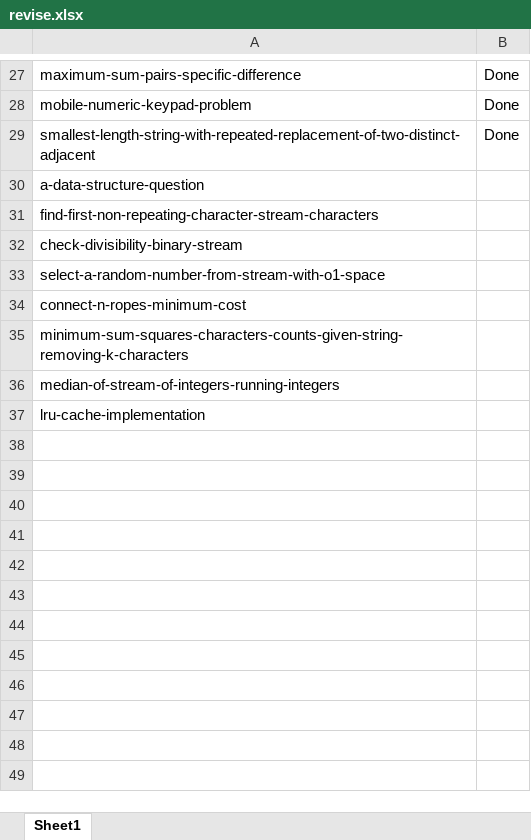
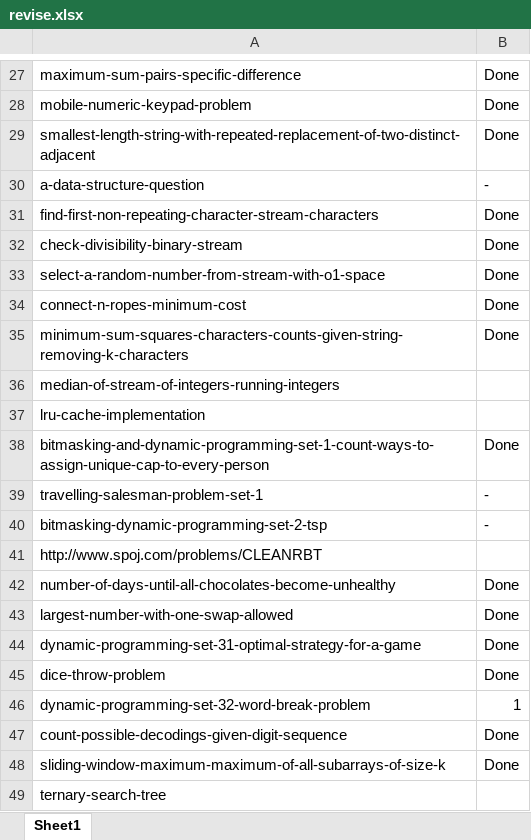
Before and after one commit to shivansofficial/Practice, an Excel workbook: revise.xlsx, sheet Sheet1, drawn as a sheet; only a part is shown, gaps mark what is left out; values as stored, in another font and other column widths than the file's, no borders; the diff covers the shown part only; the diff names each change by its address in the sheet, - before the commit and + after, or states it on an @@ line.

```diff
--- a/revise.xlsx (sheet Sheet1)
+++ b/revise.xlsx (sheet Sheet1)
-B30: (empty)
+B30: -
-B31:B35: (empty)
+B31:B35: Done
+row 38: bitmasking-and-dynamic-programming-set-1-count-ways-to-assign-unique-cap-to-every-person | Done
+row 39: travelling-salesman-problem-set-1 | -
+row 40: bitmasking-dynamic-programming-set-2-tsp | -
+row 41: http://www.spoj.com/problems/CLEANRBT
+row 42: number-of-days-until-all-chocolates-become-unhealthy | Done
+row 43: largest-number-with-one-swap-allowed | Done
+row 44: dynamic-programming-set-31-optimal-strategy-for-a-game | Done
+row 45: dice-throw-problem | Done
+row 46: dynamic-programming-set-32-word-break-problem | 1
+row 47: count-possible-decodings-given-digit-sequence | Done
+row 48: sliding-window-maximum-maximum-of-all-subarrays-of-size-k | Done
+row 49: ternary-search-tree
```
Also changed, not shown: 14 added rows and 2 edited cells elsewhere in this sheet, 7 other files.
